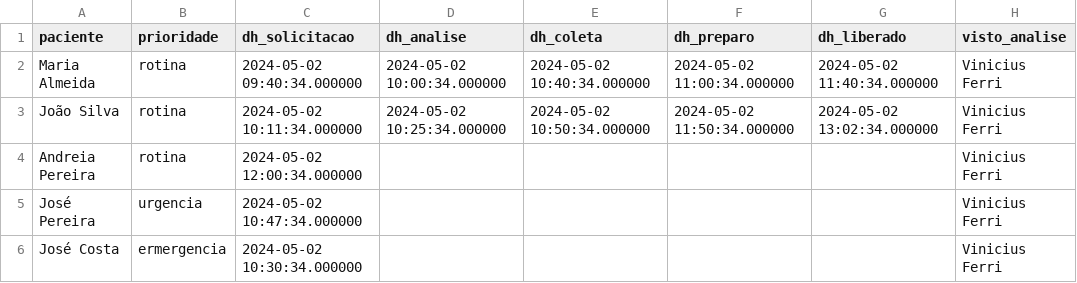
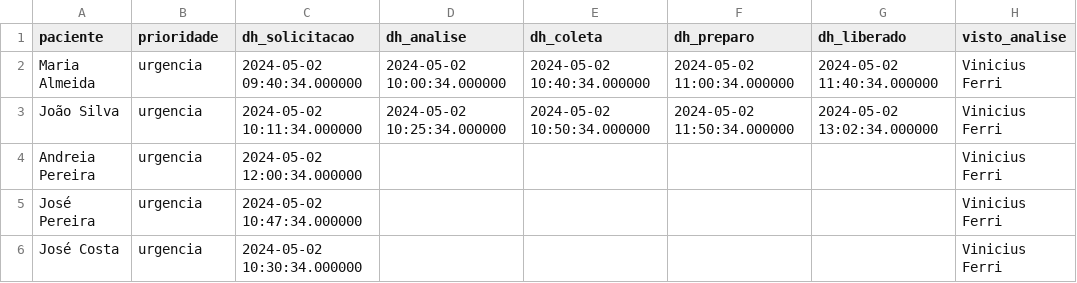
Before and after one commit to FerriVinicius/Dashboard-Hemoterapia-Einstein, a CSV file: datasample.csv, drawn as a sheet; only a part is shown; the diff names each change by its address in the sheet, - before the commit and + after, or states it on an @@ line.

Commit message:
datasample.csv

```diff
--- a/datasample.csv
+++ b/datasample.csv
-B2:B4 (prioridade): rotina
+B2:B4 (prioridade): urgencia
-B6 (prioridade): ermergencia
+B6 (prioridade): urgencia
```
